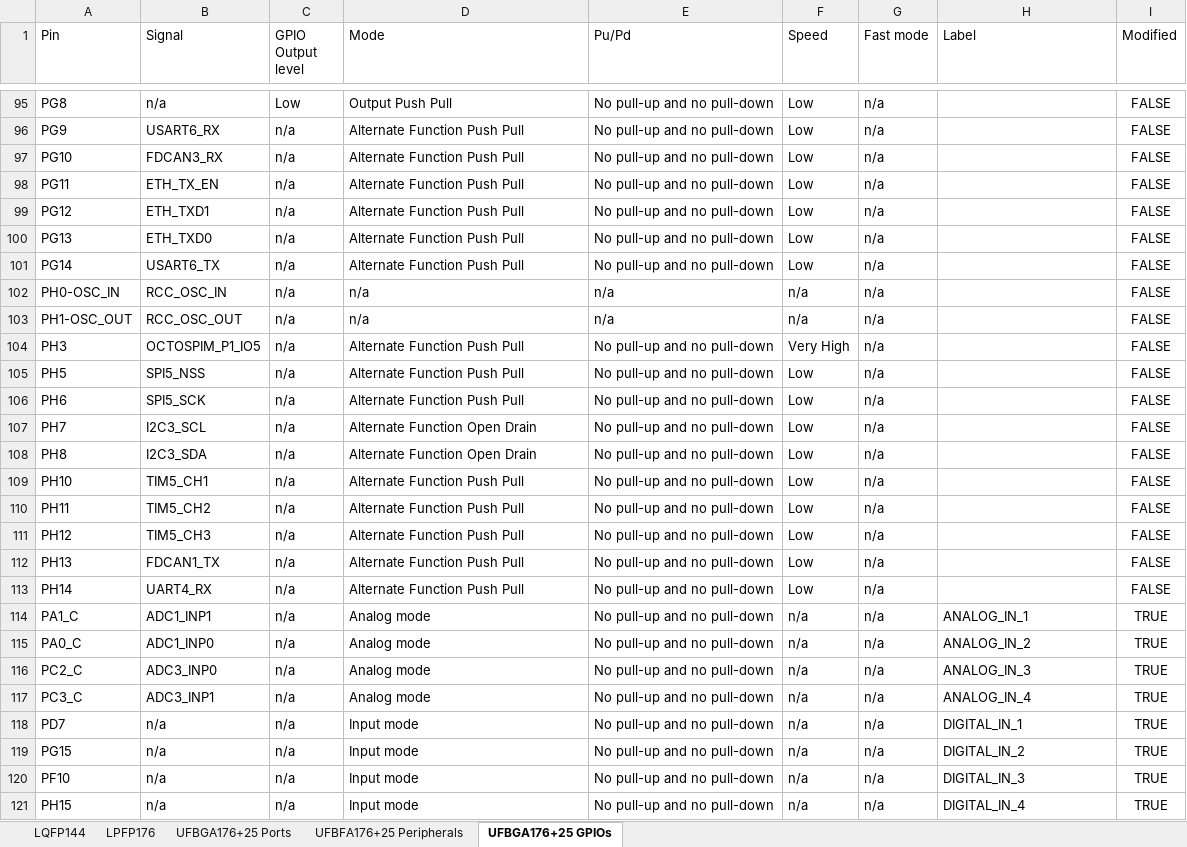
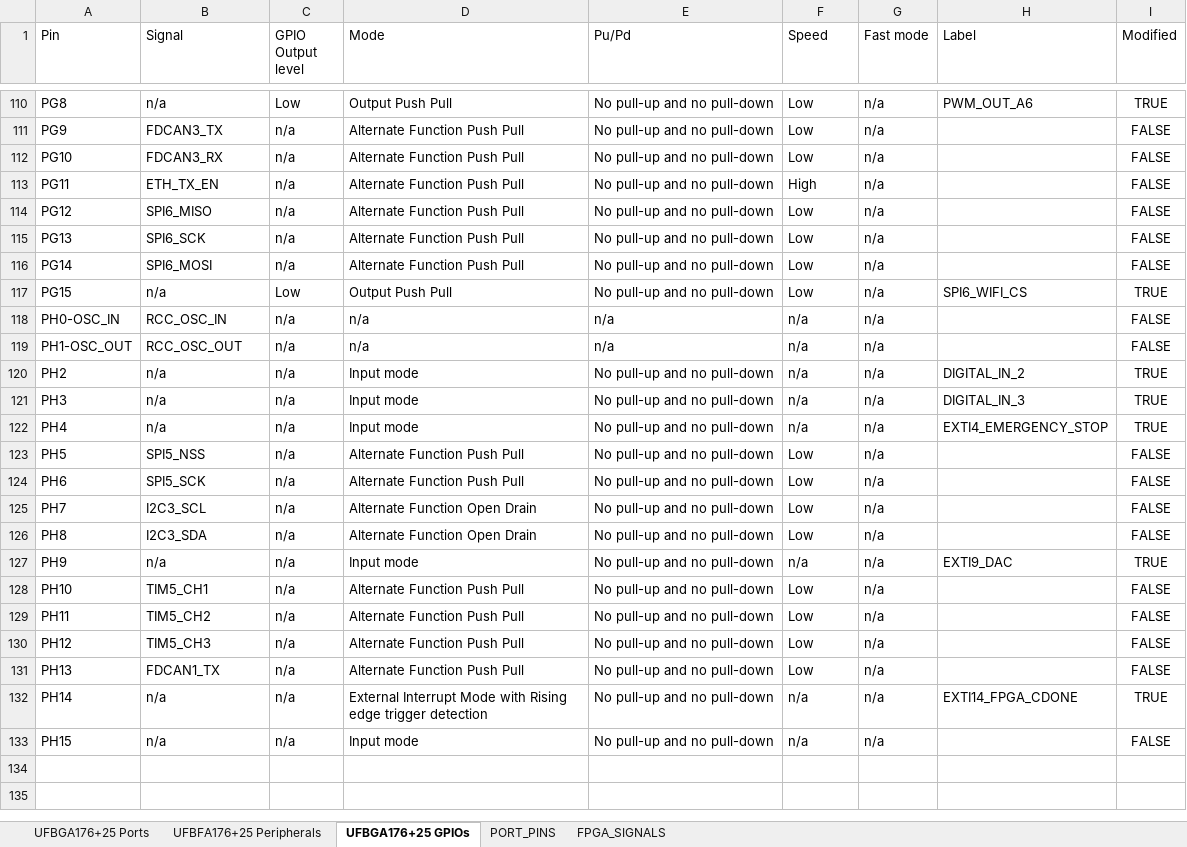
Before and after one commit to MakerPnP/makerpnp-control-board, an Excel workbook: Design/port peripheral mapping.xlsx, sheet UFBGA176+25 GPIOs, drawn as a sheet; only a part is shown, gaps mark what is left out; values as stored, in another font and other column widths than the file's, no borders; table styles not drawn; removed rows and columns are numbered as before the commit, all else as after; the diff covers the shown part only; the diff names each change by its address in the sheet, - before the commit and + after, or states it on an @@ line.

Commit message:
Update UFBGA176+25 design.  Major changes.

```diff
--- a/Design/port peripheral mapping.xlsx (sheet UFBGA176+25 GPIOs)
+++ b/Design/port peripheral mapping.xlsx (sheet UFBGA176+25 GPIOs)
-sheet tab: LQFP144
-sheet tab: LPFP176
+sheet tab: PORT_PINS
+sheet tab: FPGA_SIGNALS
-H110 (Label): (empty)
+H110 (Label): PWM_OUT_A6
-I110 (Modified): FALSE
+I110 (Modified): TRUE
-B111 (Signal): USART6_RX
+B111 (Signal): FDCAN3_TX
-F113 (Speed): Low
+F113 (Speed): High
-B114 (Signal): ETH_TXD1
+B114 (Signal): SPI6_MISO
-B115 (Signal): ETH_TXD0
+B115 (Signal): SPI6_SCK
-B116 (Signal): USART6_TX
+B116 (Signal): SPI6_MOSI
+row 117: PG15 | n/a | Low | Output Push Pull | No pull-up and no pull-down | Low | n/a | SPI6_WIFI_CS | TRUE
+row 120: PH2 | n/a | n/a | Input mode | No pull-up and no pull-down | n/a | n/a | DIGITAL_IN_2 | TRUE
-B121 (Signal): OCTOSPIM_P1_IO5
+B121 (Signal): n/a
-D121 (Mode): Alternate Function Push Pull
+D121 (Mode): Input mode
-F121 (Speed): Very High
+F121 (Speed): n/a
-H121 (Label): (empty)
+H121 (Label): DIGITAL_IN_3
-I121 (Modified): FALSE
+I121 (Modified): TRUE
+row 122: PH4 | n/a | n/a | Input mode | No pull-up and no pull-down | n/a | n/a | EXTI4_EMERGENCY_STOP | TRUE
@@ row 126 moved to row 127: PH9 @@
-B132 (Signal): UART4_RX
+B132 (Signal): n/a
-D132 (Mode): Alternate Function Push Pull
+D132 (Mode): External Interrupt Mode with Rising edge trigger detection
-F132 (Speed): Low
+F132 (Speed): n/a
-H132 (Label): (empty)
+H132 (Label): EXTI14_FPGA_CDONE
-I132 (Modified): FALSE
+I132 (Modified): TRUE
@@ row 114 moved to row 4: PA1_C @@
@@ row 115 moved to row 19: PA0_C @@
@@ row 116 moved to row 39: PC2_C @@
@@ row 117 moved to row 41: PC3_C @@
-row 118: PD7 | n/a | n/a | Input mode | No pull-up and no pull-down | n/a | n/a | DIGITAL_IN_1 | TRUE
-row 119: PG15 | n/a | n/a | Input mode | No pull-up and no pull-down | n/a | n/a | DIGITAL_IN_2 | TRUE
-row 120: PF10 | n/a | n/a | Input mode | No pull-up and no pull-down | n/a | n/a | DIGITAL_IN_3 | TRUE
-H133 (Label): DIGITAL_IN_4
+H133 (Label): (empty)
-I133 (Modified): TRUE
+I133 (Modified): FALSE
```
Also changed, not shown: 10 added rows, 10 removed rows, 1 moved row and 63 edited cells elsewhere in this sheet, sheet UFBFA176+25 Peripherals, sheet UFBGA176+25 Ports, formulas that keep their value, 5 other files.
